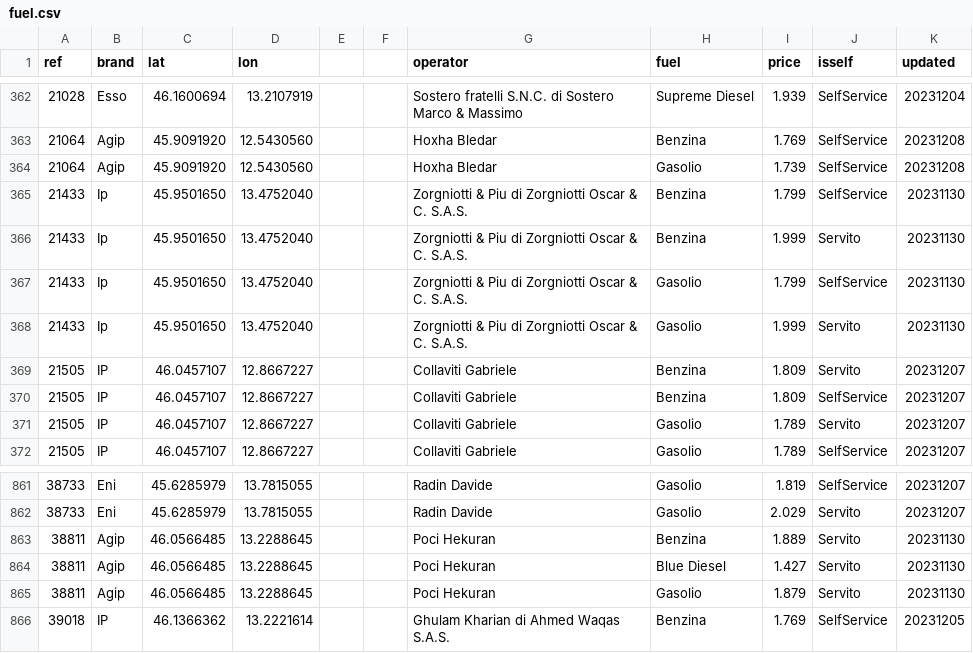
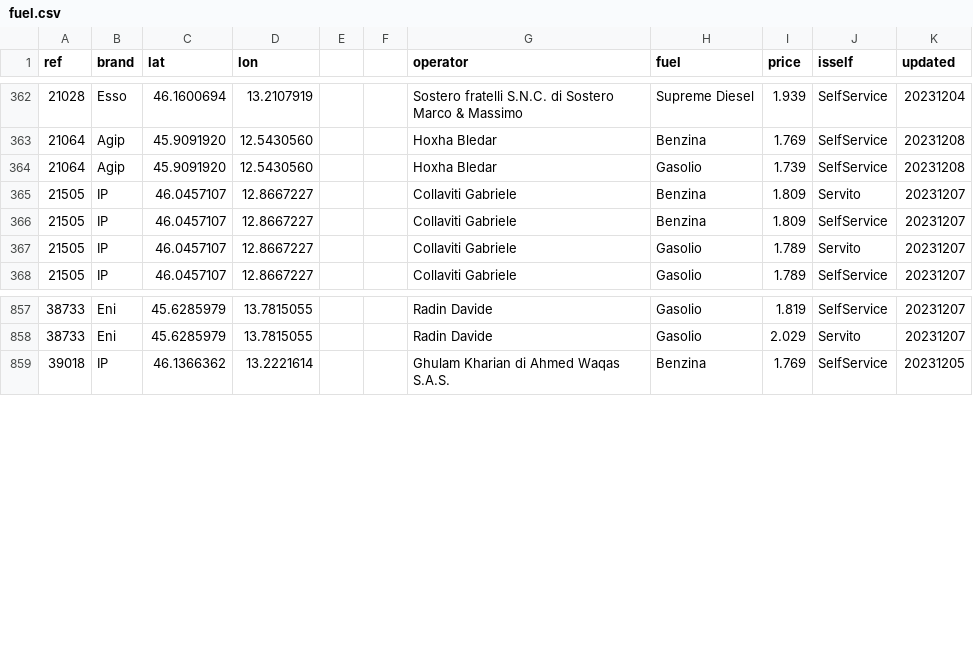
Before and after one commit to cascafico/FuelPrices, a CSV file: fuel.csv, drawn as a sheet; only a part is shown, gaps mark what is left out.

```diff
--- a/fuel.csv
+++ b/fuel.csv
@@ -364,6 +364,2 @@ ref;brand;lat;lon;;;operator;fuel;price;isself;updated
 21064;Agip;45.9091920;12.5430560;;;Hoxha Bledar;Gasolio;1.739;SelfService;20231208
-21433;Ip;45.9501650;13.4752040;;;Zorgniotti & Piu di Zorgniotti Oscar & C. S.A.S.;Benzina;1.799;SelfService;20231130
-21433;Ip;45.9501650;13.4752040;;;Zorgniotti & Piu di Zorgniotti Oscar & C. S.A.S.;Benzina;1.999;Servito;20231130
-21433;Ip;45.9501650;13.4752040;;;Zorgniotti & Piu di Zorgniotti Oscar & C. S.A.S.;Gasolio;1.799;SelfService;20231130
-21433;Ip;45.9501650;13.4752040;;;Zorgniotti & Piu di Zorgniotti Oscar & C. S.A.S.;Gasolio;1.999;Servito;20231130
 21505;IP;46.0457107;12.8667227;;;Collaviti Gabriele;Benzina;1.809;Servito;20231207
@@ -862,5 +858,2 @@ ref;brand;lat;lon;;;operator;fuel;price;isself;updated
 38733;Eni;45.6285979;13.7815055;;;Radin Davide;Gasolio;2.029;Servito;20231207
-38811;Agip;46.0566485;13.2288645;;;Poci Hekuran;Benzina;1.889;Servito;20231130
-38811;Agip;46.0566485;13.2288645;;;Poci Hekuran;Blue Diesel;1.427;Servito;20231130
-38811;Agip;46.0566485;13.2288645;;;Poci Hekuran;Gasolio;1.879;Servito;20231130
 39018;IP;46.1366362;13.2221614;;;Ghulam Kharian di Ahmed Waqas S.A.S.;Benzina;1.769;SelfService;20231205
```
Also changed, not shown: benzina.csv, gasolio.csv, 1 other file.
